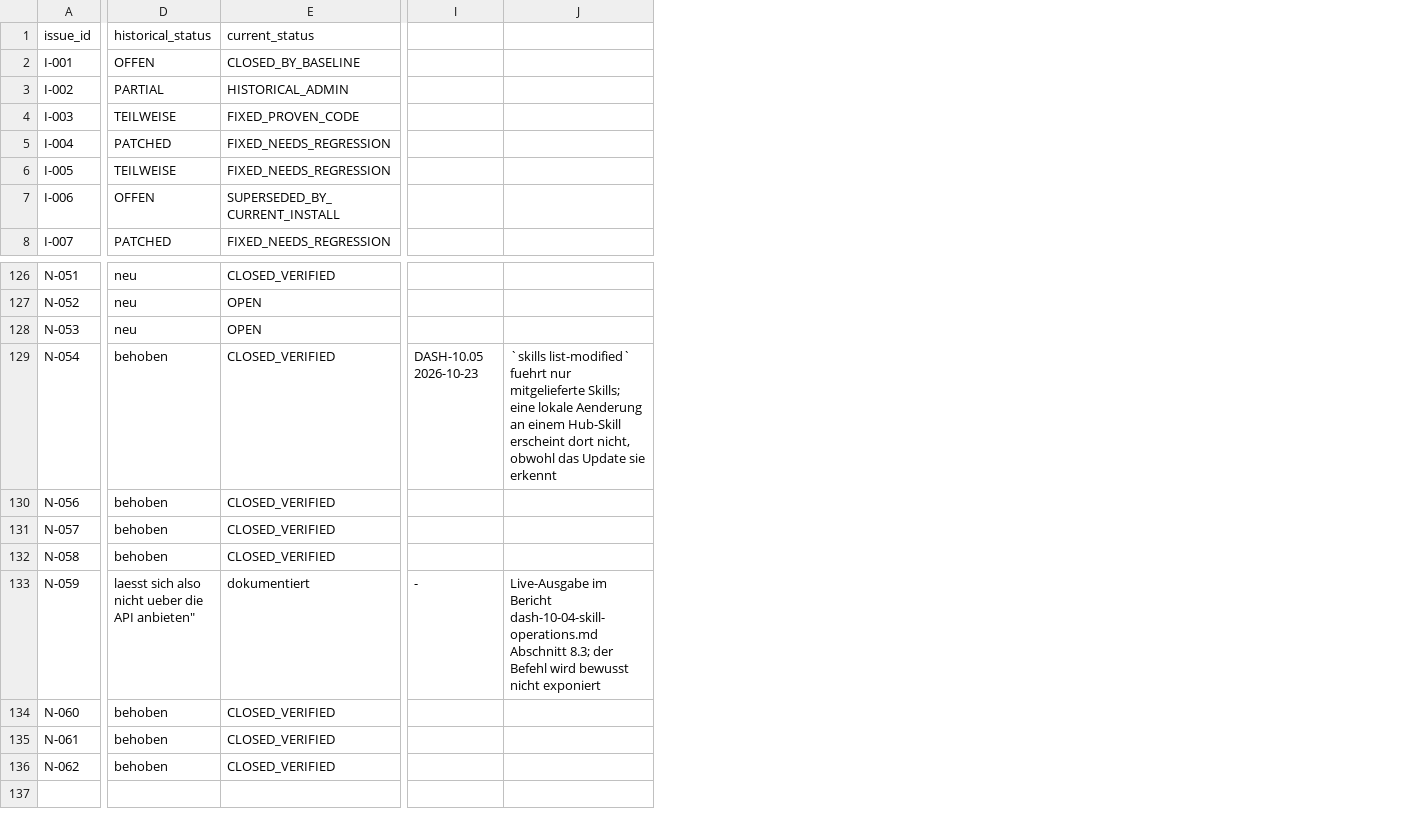
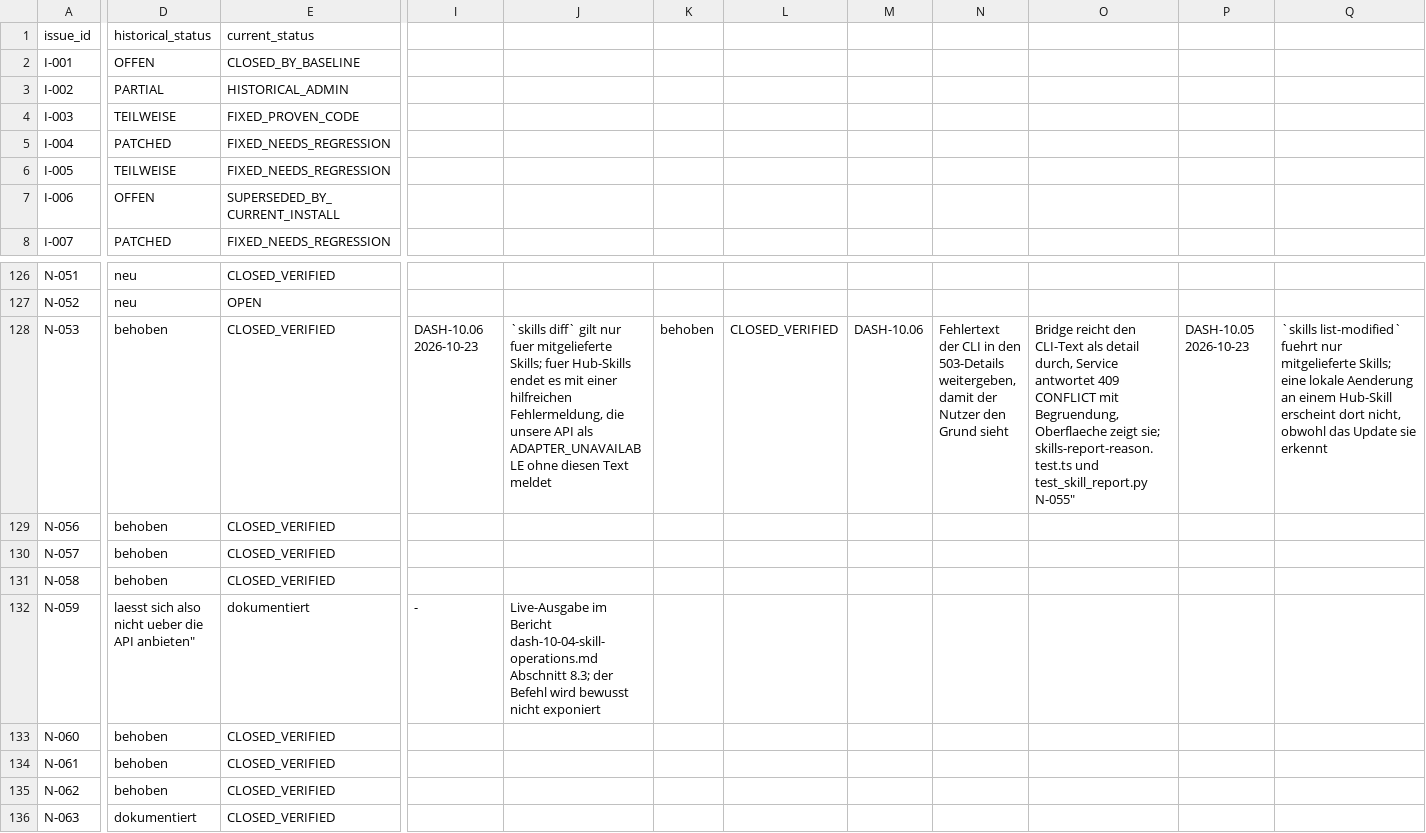
Before and after one commit to rogueki/rogue-friday, a CSV file: docs/agent-work/finalization/issue-ledger.csv, drawn as a sheet; only a part is shown, gaps mark what is left out; removed rows and columns are numbered as before the commit, all else as after; rows hold the shown columns only; ↵ is a line break in a cell; the diff covers the shown part only; the diff names each change by its address in the sheet, - before the commit and + after, or states it on an @@ line.

Commit message:
docs(finalization): Trefferbefunde und Kennungsform belegt (N-053, N-063)
`dash-10-05-skill-registry-ui.md` Abschnitt 8: Quellen-/Pruefbefund je Treffer, die erweiterte
Kennungsform und der Live-Lauf, der die alte Annahme widerlegt hat. Ledger: N-053 auf
CLOSED_VERIFIED, N-063 neu (blosser Name wird aufgeloest).

```diff
--- a/docs/agent-work/finalization/issue-ledger.csv
+++ b/docs/agent-work/finalization/issue-ledger.csv
+column I, rows 128-132: DASH-10.06 2026-10-23 |  |  |  | -
+column J, rows 128-132: `skills diff` gilt nur fuer mitgelieferte Skills; fuer Hub-Skills endet es mit einer hilfreichen Fehlermeldung, die unsere API als ADAPTER_UNAVAILABLE ohne diesen Text meldet |  |  |  | Live-Ausgabe im Bericht dash-10-04-skill-operations.md Abschnitt 8.3; der Befehl wird bewusst nicht exponiert
+column K, row 128: behoben
+column L, row 128: CLOSED_VERIFIED
+column M, row 128: DASH-10.06
+column N, row 128: Fehlertext der CLI in den 503-Details weitergeben, damit der Nutzer den Grund sieht
+column O, row 128: Bridge reicht den CLI-Text als detail durch, Service antwortet 409 CONFLICT mit Begruendung, Oberflaeche zeigt sie; skills-report-reason.test.ts und test_skill_report.py ↵ N-055"
-D128 (historical_status): neu
+D128 (historical_status): behoben
-E128 (current_status): OPEN
+E128 (current_status): CLOSED_VERIFIED
-P128: (empty)
+P128: DASH-10.05 2026-10-23
-Q128: (empty)
+Q128: `skills list-modified` fuehrt nur mitgelieferte Skills; eine lokale Aenderung an einem Hub-Skill erscheint dort nicht, obwohl das Update sie erkennt
-row 129: N-054 | behoben | CLOSED_VERIFIED | DASH-10.05 2026-10-23 | `skills list-modified` fuehrt nur mitgelieferte Skills; eine lokale Aenderung an einem Hub-Skill erscheint dort nicht, obwohl das Update sie erkennt
-P132: -
+P132: (empty)
-Q132: Live-Ausgabe im Bericht dash-10-04-skill-operations.md Abschnitt 8.3; der Befehl wird bewusst nicht exponiert
+Q132: (empty)
+row 136: N-063 | dokumentiert | CLOSED_VERIFIED
```
Also changed, not shown: 6 edited cells elsewhere in this file, 1 other file.
